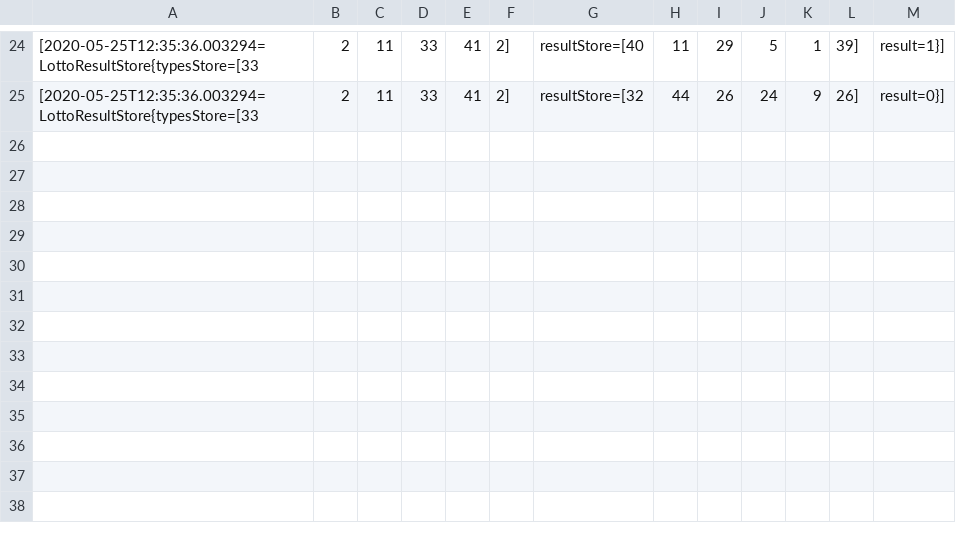
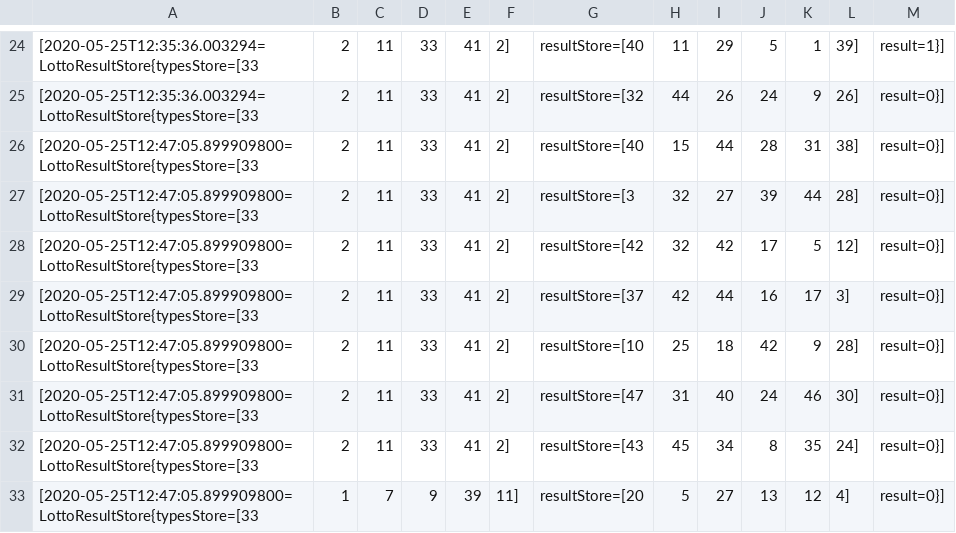
Before and after one commit to piotrSarna1991/Lotto, a CSV file: Results.csv, drawn as a sheet; only a part is shown, gaps mark what is left out.

```diff
--- a/Results.csv
+++ b/Results.csv
@@ -25 +25,9 @@
 [2020-05-25T12:35:36.003294=LottoResultStore{typesStore=[33, 2, 11, 33, 41, 2], resultStore=[32, 44, 26, 24, 9, 26], result=0}]
+[2020-05-25T12:47:05.899909800=LottoResultStore{typesStore=[33, 2, 11, 33, 41, 2], resultStore=[40, 15, 44, 28, 31, 38], result=0}]
+[2020-05-25T12:47:05.899909800=LottoResultStore{typesStore=[33, 2, 11, 33, 41, 2], resultStore=[3, 32, 27, 39, 44, 28], result=0}]
+[2020-05-25T12:47:05.899909800=LottoResultStore{typesStore=[33, 2, 11, 33, 41, 2], resultStore=[42, 32, 42, 17, 5, 12], result=0}]
+[2020-05-25T12:47:05.899909800=LottoResultStore{typesStore=[33, 2, 11, 33, 41, 2], resultStore=[37, 42, 44, 16, 17, 3], result=0}]
+[2020-05-25T12:47:05.899909800=LottoResultStore{typesStore=[33, 2, 11, 33, 41, 2], resultStore=[10, 25, 18, 42, 9, 28], result=0}]
+[2020-05-25T12:47:05.899909800=LottoResultStore{typesStore=[33, 2, 11, 33, 41, 2], resultStore=[47, 31, 40, 24, 46, 30], result=0}]
+[2020-05-25T12:47:05.899909800=LottoResultStore{typesStore=[33, 2, 11, 33, 41, 2], resultStore=[43, 45, 34, 8, 35, 24], result=0}]
+[2020-05-25T12:47:05.899909800=LottoResultStore{typesStore=[33, 1, 7, 9, 39, 11], resultStore=[20, 5, 27, 13, 12, 4], result=0}]
```
Also changed, not shown: 2 other files.
